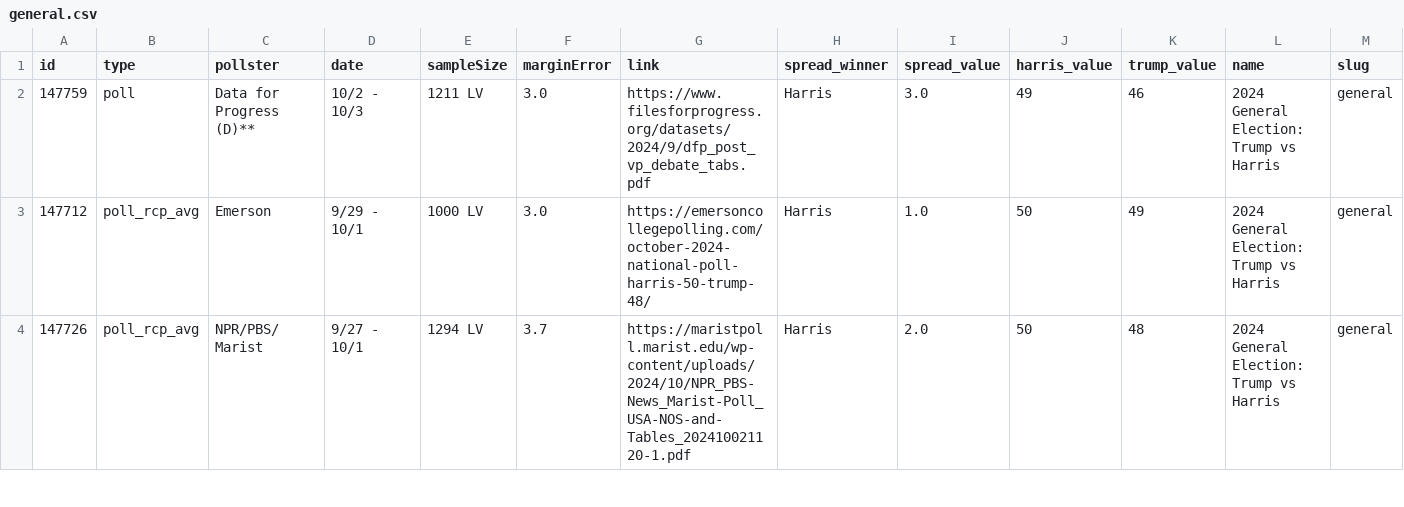
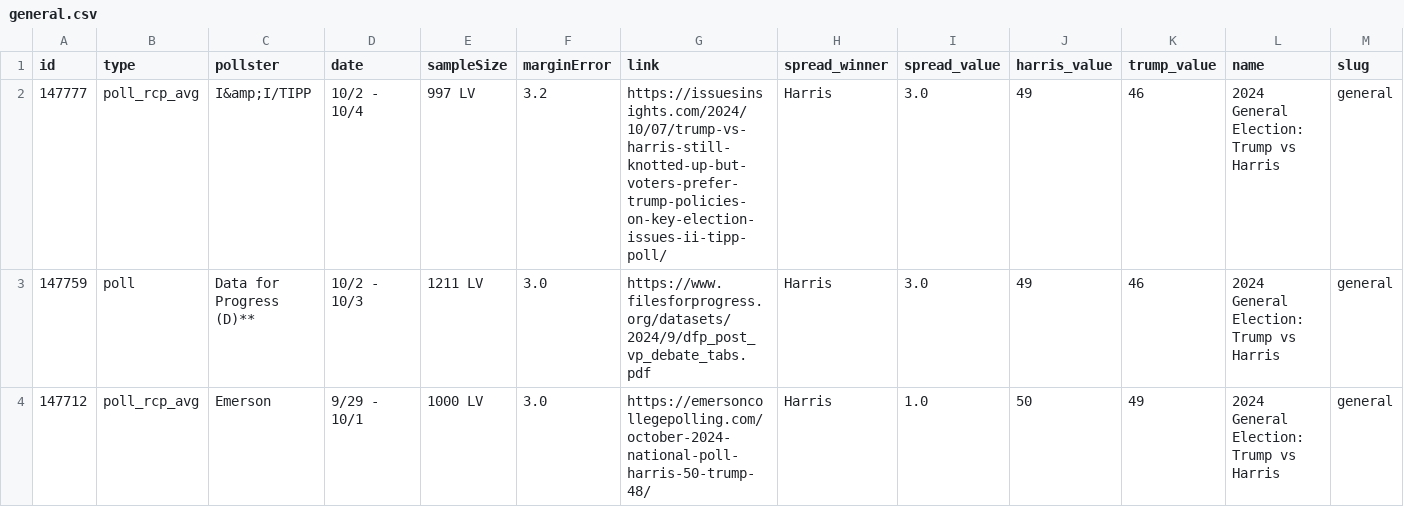
Before and after one commit to stiles/polls, a CSV file: data/polls/general.csv, drawn as a sheet; only a part is shown; the shorter side is filled out with more unchanged rows; rows hold the shown columns only; the diff names each change by its address in the sheet, - before the commit and + after, or states it on an @@ line.

```diff
--- a/data/polls/general.csv
+++ b/data/polls/general.csv
+row 2: 147777 | poll_rcp_avg | I&amp;I/TIPP | 10/2 - 10/4 | 997 LV | 3.2 | https://issuesinsights.com/2024/10/07/trump-vs-harris-still-knotted-up-but-voters-prefer-trump-policies-on-key-election-issues-ii-tipp-poll/ | Harris | 3.0 | 49 | 46 | 2024 General Election: Trump vs Harris | general
```
Also changed, not shown: data/polls_avg/_trend/harris_trump_trend.csv, data/polls_avg/general.csv, 8 other files.
